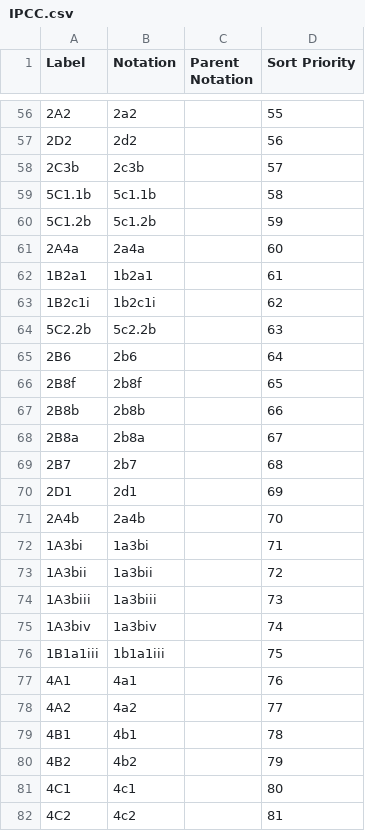
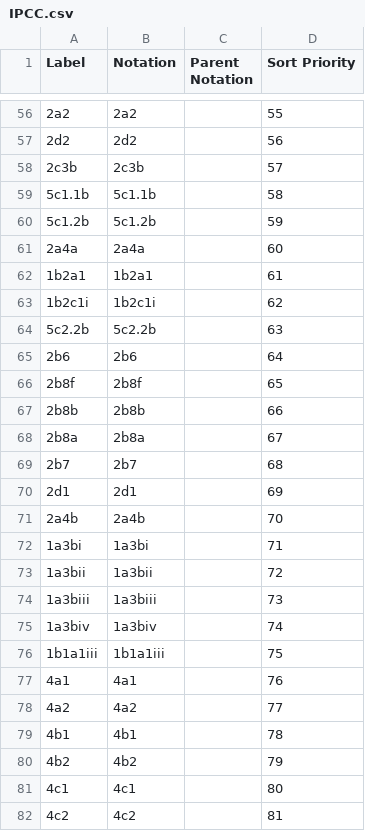
Before and after one commit to GSS-Cogs/family-climate-change, a CSV file: reference/codelists/IPCC.csv, drawn as a sheet; only a part is shown, gaps mark what is left out; the diff covers the shown part only.

```diff
--- a/reference/codelists/IPCC.csv
+++ b/reference/codelists/IPCC.csv
@@ -56,27 +56,27 @@ Label,Notation,Parent Notation,Sort Priority
-2A2,2a2,,55
-2D2,2d2,,56
-2C3b,2c3b,,57
-5C1.1b,5c1.1b,,58
-5C1.2b,5c1.2b,,59
-2A4a,2a4a,,60
-1B2a1,1b2a1,,61
-1B2c1i,1b2c1i,,62
-5C2.2b,5c2.2b,,63
-2B6,2b6,,64
-2B8f,2b8f,,65
-2B8b,2b8b,,66
-2B8a,2b8a,,67
-2B7,2b7,,68
-2D1,2d1,,69
-2A4b,2a4b,,70
-1A3bi,1a3bi,,71
-1A3bii,1a3bii,,72
-1A3biii,1a3biii,,73
-1A3biv,1a3biv,,74
-1B1a1iii,1b1a1iii,,75
-4A1,4a1,,76
-4A2,4a2,,77
-4B1,4b1,,78
-4B2,4b2,,79
-4C1,4c1,,80
-4C2,4c2,,81
+2a2,2a2,,55
+2d2,2d2,,56
+2c3b,2c3b,,57
+5c1.1b,5c1.1b,,58
+5c1.2b,5c1.2b,,59
+2a4a,2a4a,,60
+1b2a1,1b2a1,,61
+1b2c1i,1b2c1i,,62
+5c2.2b,5c2.2b,,63
+2b6,2b6,,64
+2b8f,2b8f,,65
+2b8b,2b8b,,66
+2b8a,2b8a,,67
+2b7,2b7,,68
+2d1,2d1,,69
+2a4b,2a4b,,70
+1a3bi,1a3bi,,71
+1a3bii,1a3bii,,72
+1a3biii,1a3biii,,73
+1a3biv,1a3biv,,74
+1b1a1iii,1b1a1iii,,75
+4a1,4a1,,76
+4a2,4a2,,77
+4b1,4b1,,78
+4b2,4b2,,79
+4c1,4c1,,80
+4c2,4c2,,81
```
Also changed, not shown: 129 edited cells elsewhere in this file, reference/codelists/ghg.csv, 1 other file.
